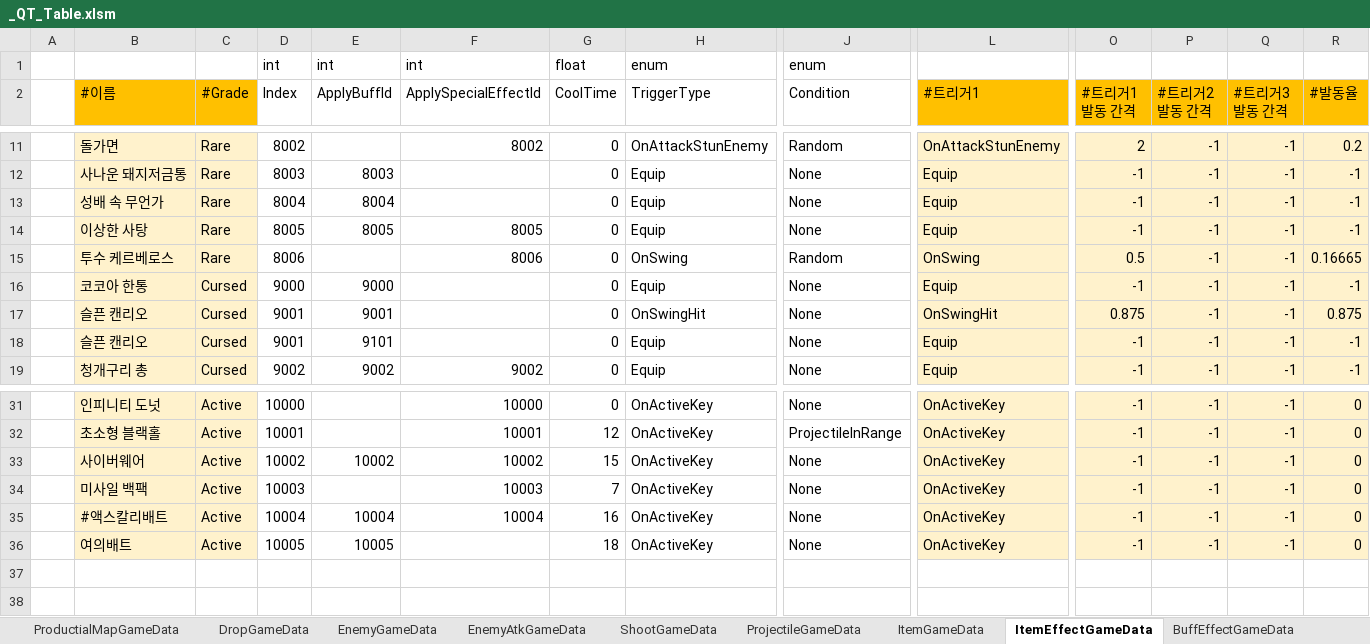
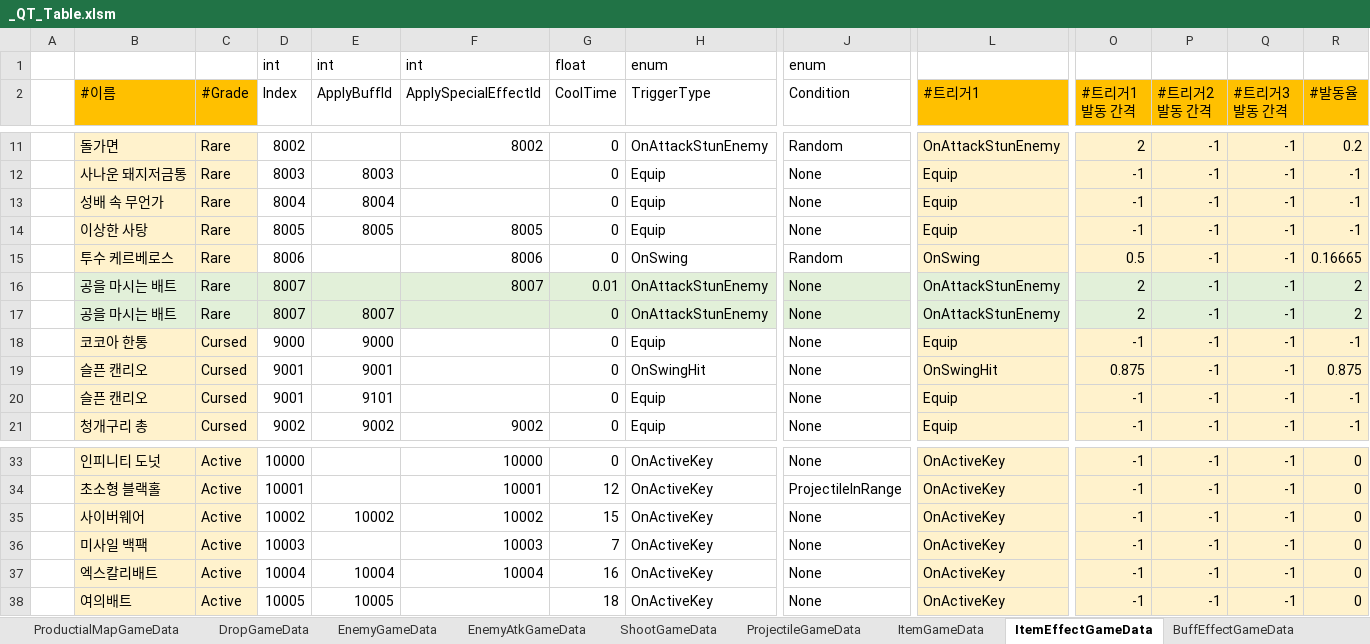
Before and after one commit to Cuty444/QT_Proto, an Excel workbook: _GameData/_QT_Table.xlsm, sheet ItemEffectGameData, drawn as a sheet; only a part is shown, gaps mark what is left out; values as stored, in another font and other column widths than the file's, no borders; table styles not drawn; addresses are those after the commit; rows hold the shown columns only; the diff names each change by its address in the sheet, - before the commit and + after, or states it on an @@ line.

```diff
--- a/_GameData/_QT_Table.xlsm (sheet ItemEffectGameData)
+++ b/_GameData/_QT_Table.xlsm (sheet ItemEffectGameData)
+row 16:  | 공을 마시는 배트 | Rare | 8007 |  | 8007 | 0.01 | OnAttackStunEnemy | None | OnAttackStunEnemy | 2 | -1 | -1 | 2
+row 17:  | 공을 마시는 배트 | Rare | 8007 | 8007 |  | 0 | OnAttackStunEnemy | None | OnAttackStunEnemy | 2 | -1 | -1 | 2
-B37 (#이름): #액스칼리배트
+B37 (#이름): 엑스칼리배트
```
Also changed, not shown: sheet ItemGameData, sheet LocaleGameData, sheet BuffEffectGameData, sheet SpecialEffectGameData, formulas that keep their value, charts or pictures, 5 other files.
